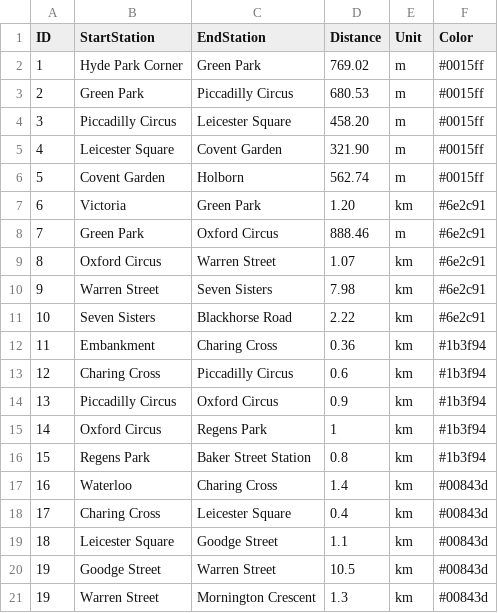
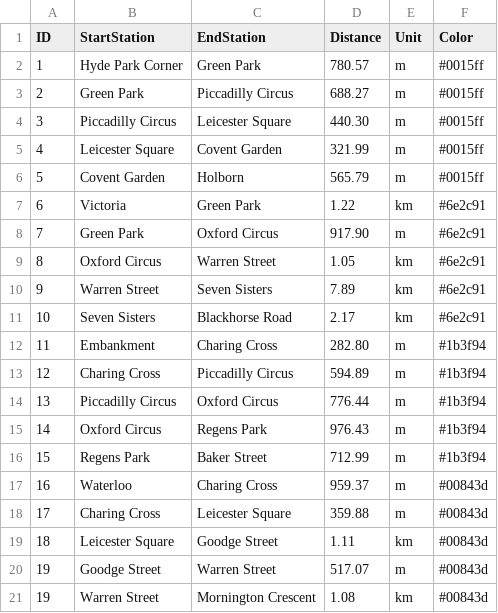
Before and after one commit to huynhthanhtuyen456/InformationAndDataAnalysis, a CSV file: Coursework/Task2/subway_station_distance.csv, drawn as a sheet.

Commit message:
Final course work

```diff
--- a/Coursework/Task2/subway_station_distance.csv
+++ b/Coursework/Task2/subway_station_distance.csv
@@ -1,21 +1,21 @@
 ID,StartStation,EndStation,Distance,Unit,Color
-1,Hyde Park Corner,Green Park,769.02,m,#0015ff
-2,Green Park,Piccadilly Circus,680.53,m,#0015ff
-3,Piccadilly Circus,Leicester Square,458.20,m,#0015ff
-4,Leicester Square,Covent Garden,321.90,m,#0015ff
-5,Covent Garden,Holborn,562.74,m,#0015ff
-6,Victoria,Green Park,1.20,km,#6e2c91
-7,Green Park,Oxford Circus,888.46,m,#6e2c91
-8,Oxford Circus,Warren Street,1.07,km,#6e2c91
-9,Warren Street,Seven Sisters,7.98,km,#6e2c91
-10,Seven Sisters,Blackhorse Road,2.22,km,#6e2c91
-11,Embankment,Charing Cross,0.36,km,#1b3f94
-12,Charing Cross,Piccadilly Circus,0.6,km,#1b3f94
-13,Piccadilly Circus,Oxford Circus,0.9,km,#1b3f94
-14,Oxford Circus,Regens Park,1,km,#1b3f94
-15,Regens Park,Baker Street Station,0.8,km,#1b3f94
-16,Waterloo,Charing Cross,1.4,km,#00843d
-17,Charing Cross,Leicester Square,0.4,km,#00843d
-18,Leicester Square,Goodge Street,1.1,km,#00843d
-19,Goodge Street,Warren Street,10.5,km,#00843d
-19,Warren Street,Mornington Crescent,1.3,km,#00843d
+1,Hyde Park Corner,Green Park,780.57,m,#0015ff
+2,Green Park,Piccadilly Circus,688.27,m,#0015ff
+3,Piccadilly Circus,Leicester Square,440.30,m,#0015ff
+4,Leicester Square,Covent Garden,321.99,m,#0015ff
+5,Covent Garden,Holborn,565.79,m,#0015ff
+6,Victoria,Green Park,1.22,km,#6e2c91
+7,Green Park,Oxford Circus,917.90,m,#6e2c91
+8,Oxford Circus,Warren Street,1.05,km,#6e2c91
+9,Warren Street,Seven Sisters,7.89,km,#6e2c91
+10,Seven Sisters,Blackhorse Road,2.17,km,#6e2c91
+11,Embankment,Charing Cross,282.80,m,#1b3f94
+12,Charing Cross,Piccadilly Circus,594.89,m,#1b3f94
+13,Piccadilly Circus,Oxford Circus,776.44,m,#1b3f94
+14,Oxford Circus,Regens Park,976.43,m,#1b3f94
+15,Regens Park,Baker Street,712.99,m,#1b3f94
+16,Waterloo,Charing Cross,959.37,m,#00843d
+17,Charing Cross,Leicester Square,359.88,m,#00843d
+18,Leicester Square,Goodge Street,1.11,km,#00843d
+19,Goodge Street,Warren Street,517.07,m,#00843d
+19,Warren Street,Mornington Crescent,1.08,km,#00843d
```
Also changed, not shown: Coursework/Task1/subway_station_distance.csv, Coursework/Task2/subway_station_dataset.csv, 8 other files.
